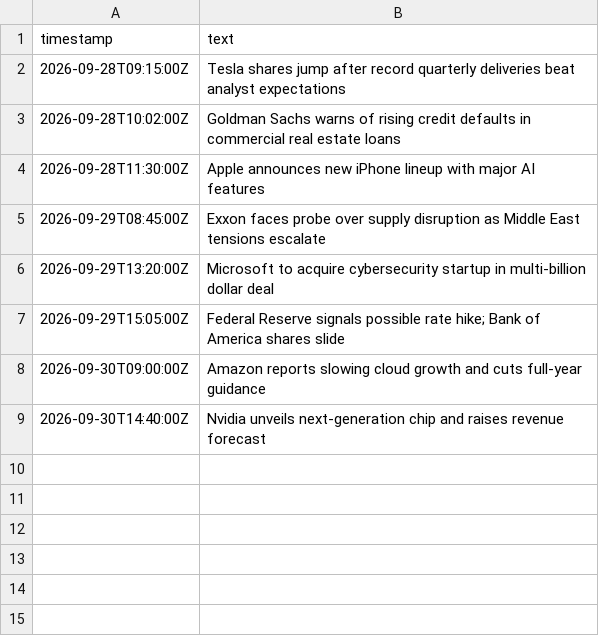
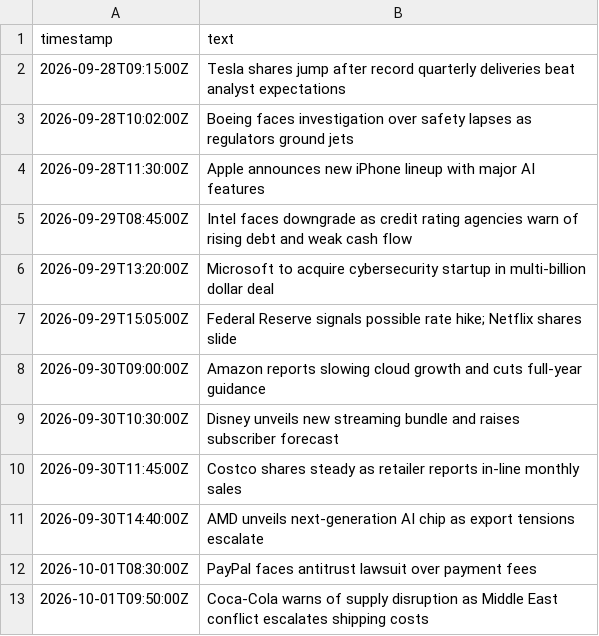
Before and after one commit to dev-sarthak7/vit-sarthak_satish_borekar-hackathon, a CSV file: data/sample_news.csv, drawn as a sheet.

Commit message:
refactor(ingestion): align stock universe with tweet coverage and trust dataset labels

```diff
--- a/data/sample_news.csv
+++ b/data/sample_news.csv
@@ -2,8 +2,12 @@ timestamp,text
 2026-09-28T09:15:00Z,Tesla shares jump after record quarterly deliveries beat analyst expectations
-2026-09-28T10:02:00Z,Goldman Sachs warns of rising credit defaults in commercial real estate loans
+2026-09-28T10:02:00Z,Boeing faces investigation over safety lapses as regulators ground jets
 2026-09-28T11:30:00Z,Apple announces new iPhone lineup with major AI features
-2026-09-29T08:45:00Z,Exxon faces probe over supply disruption as Middle East tensions escalate
+2026-09-29T08:45:00Z,Intel faces downgrade as credit rating agencies warn of rising debt and weak cash flow
 2026-09-29T13:20:00Z,Microsoft to acquire cybersecurity startup in multi-billion dollar deal
-2026-09-29T15:05:00Z,Federal Reserve signals possible rate hike; Bank of America shares slide
+2026-09-29T15:05:00Z,Federal Reserve signals possible rate hike; Netflix shares slide
 2026-09-30T09:00:00Z,Amazon reports slowing cloud growth and cuts full-year guidance
-2026-09-30T14:40:00Z,Nvidia unveils next-generation chip and raises revenue forecast
+2026-09-30T10:30:00Z,Disney unveils new streaming bundle and raises subscriber forecast
+2026-09-30T11:45:00Z,Costco shares steady as retailer reports in-line monthly sales
+2026-09-30T14:40:00Z,AMD unveils next-generation AI chip as export tensions escalate
+2026-10-01T08:30:00Z,PayPal faces antitrust lawsuit over payment fees
+2026-10-01T09:50:00Z,Coca-Cola warns of supply disruption as Middle East conflict escalates shipping costs
```
Also changed, not shown: 4 other files.
